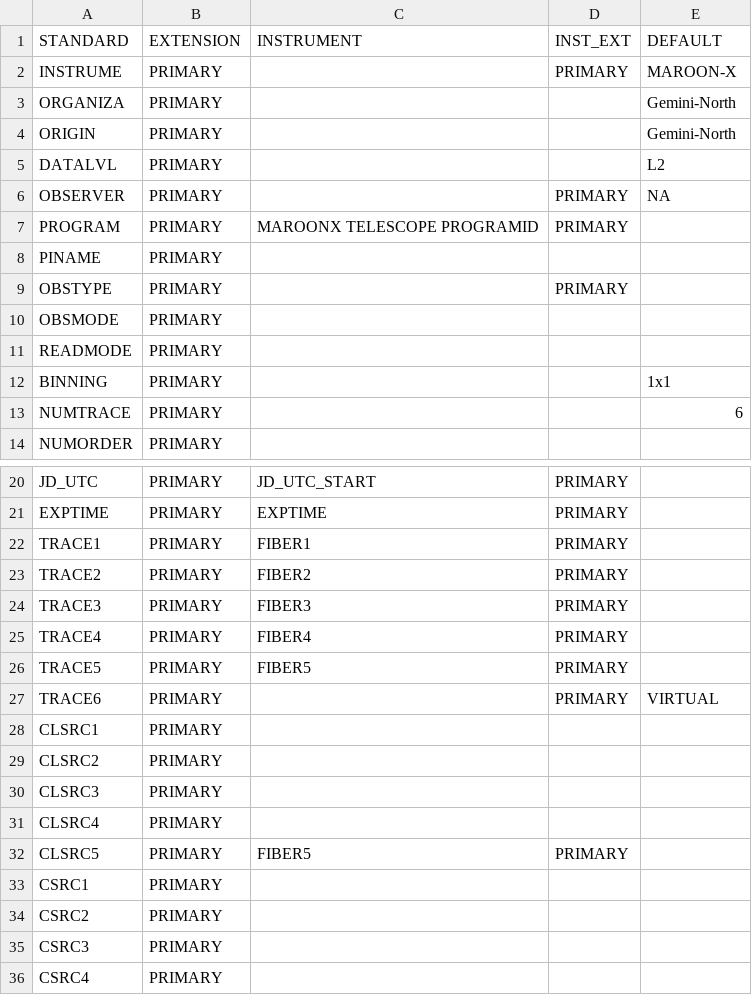
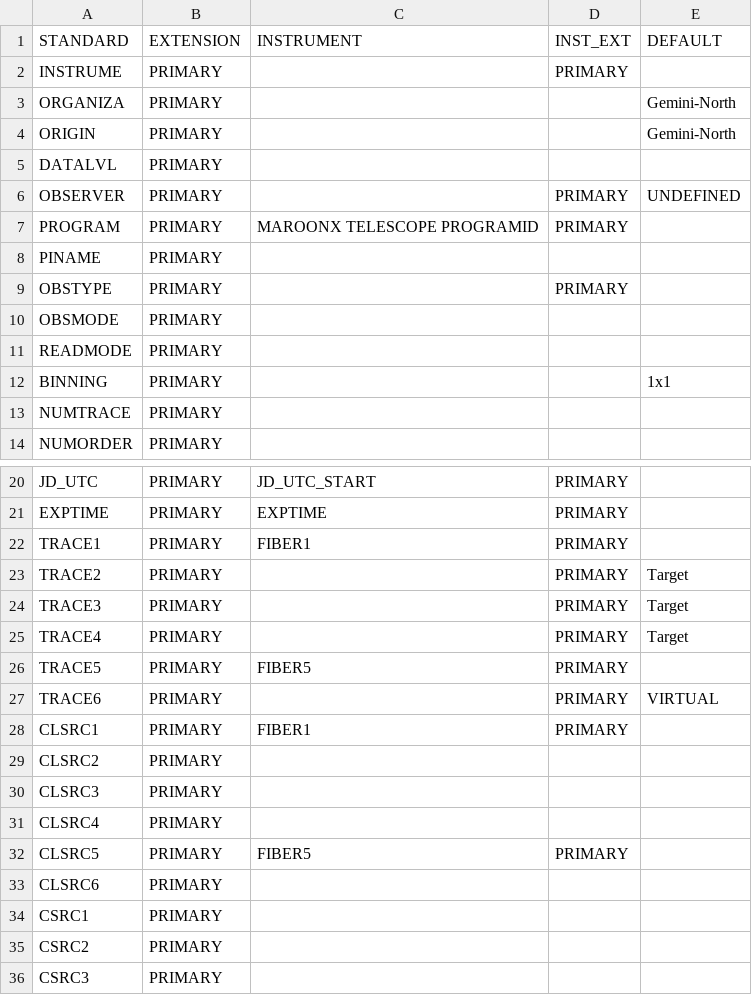
Before and after one commit to EPRV-RCN/RVData, a CSV file: rvdata/instruments/maroonx/config/header_map.csv, drawn as a sheet; only a part is shown, gaps mark what is left out; the shorter side is filled out with more unchanged rows.

Commit message:
Changes to header_map
- Added 'Target' to traces 2,3,4 as some older MX data header didn't populate it.
- Added 'Fiber 1' to CLSRC1. Added CLSRC6 keyword.
- Removed 'MAROON-X' from INSTRUME keyword. Moved it to MXutils.py.

```diff
--- a/rvdata/instruments/maroonx/config/header_map.csv
+++ b/rvdata/instruments/maroonx/config/header_map.csv
@@ -1,7 +1,7 @@
 STANDARD,EXTENSION,INSTRUMENT,INST_EXT,DEFAULT
-INSTRUME,PRIMARY,,PRIMARY,MAROON-X
+INSTRUME,PRIMARY,,PRIMARY,
 ORGANIZA,PRIMARY,,,Gemini-North
 ORIGIN,PRIMARY,,,Gemini-North
-DATALVL,PRIMARY,,,L2
-OBSERVER,PRIMARY,,PRIMARY,NA
+DATALVL,PRIMARY,,,
+OBSERVER,PRIMARY,,PRIMARY,UNDEFINED
 PROGRAM,PRIMARY,MAROONX TELESCOPE PROGRAMID,PRIMARY,
@@ -12,3 +12,3 @@ READMODE,PRIMARY,,,
 BINNING,PRIMARY,,,1x1
-NUMTRACE,PRIMARY,,,6
+NUMTRACE,PRIMARY,,,
 NUMORDER,PRIMARY,,,
@@ -22,8 +22,8 @@ EXPTIME,PRIMARY,EXPTIME,PRIMARY,
 TRACE1,PRIMARY,FIBER1,PRIMARY,
-TRACE2,PRIMARY,FIBER2,PRIMARY,
-TRACE3,PRIMARY,FIBER3,PRIMARY,
-TRACE4,PRIMARY,FIBER4,PRIMARY,
+TRACE2,PRIMARY,,PRIMARY,Target
+TRACE3,PRIMARY,,PRIMARY,Target
+TRACE4,PRIMARY,,PRIMARY,Target
 TRACE5,PRIMARY,FIBER5,PRIMARY,
 TRACE6,PRIMARY,,PRIMARY,VIRTUAL
-CLSRC1,PRIMARY,,,
+CLSRC1,PRIMARY,FIBER1,PRIMARY,
 CLSRC2,PRIMARY,,,
@@ -32,2 +32,3 @@ CLSRC4,PRIMARY,,,
 CLSRC5,PRIMARY,FIBER5,PRIMARY,
+CLSRC6,PRIMARY,,,
 CSRC1,PRIMARY,,,
```
